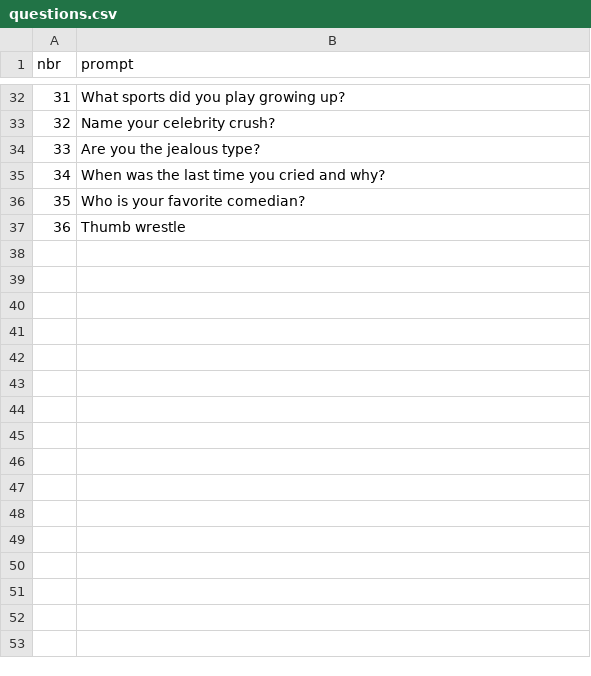
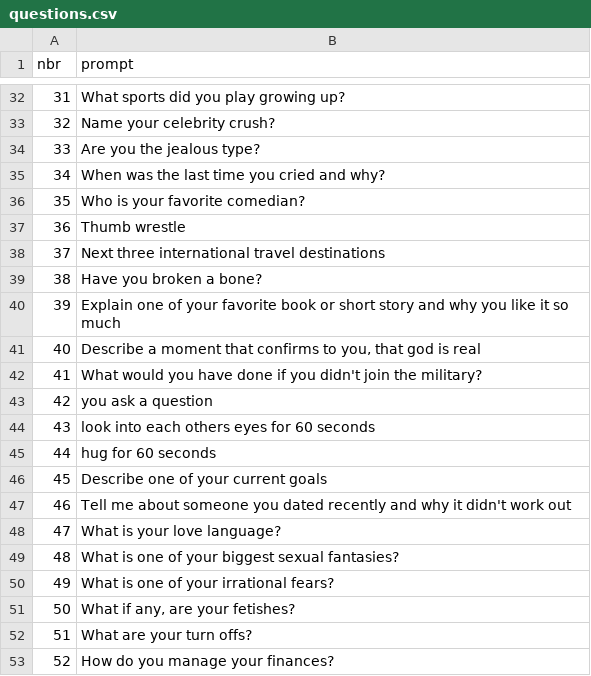
Before and after one commit to BitterScientist/bitterscientist.com, a CSV file: folders/archive/static/data/questions.csv, drawn as a sheet; only a part is shown, gaps mark what is left out; the diff names each change by its address in the sheet, - before the commit and + after, or states it on an @@ line.

Commit message:
update temp archive post

```diff
--- a/folders/archive/static/data/questions.csv
+++ b/folders/archive/static/data/questions.csv
+row 38: 37 | Next three international travel destinations
+row 39: 38 | Have you broken a bone?
+row 40: 39 | Explain one of your favorite book or short story and why you like it so much
+row 41: 40 | Describe a moment that confirms to you, that god is real
+row 42: 41 | What would you have done if you didn't join the military?
+row 43: 42 | you ask a question
+row 44: 43 | look into each others eyes for 60 seconds
+row 45: 44 | hug for 60 seconds
+row 46: 45 | Describe one of your current goals
+row 47: 46 | Tell me about someone you dated recently and why it didn't work out
+row 48: 47 | What is your love language?
+row 49: 48 | What is one of your biggest sexual fantasies?
+row 50: 49 | What is one of your irrational fears?
+row 51: 50 | What if any, are your fetishes?
+row 52: 51 | What are your turn offs?
+row 53: 52 | How do you manage your finances?
```
